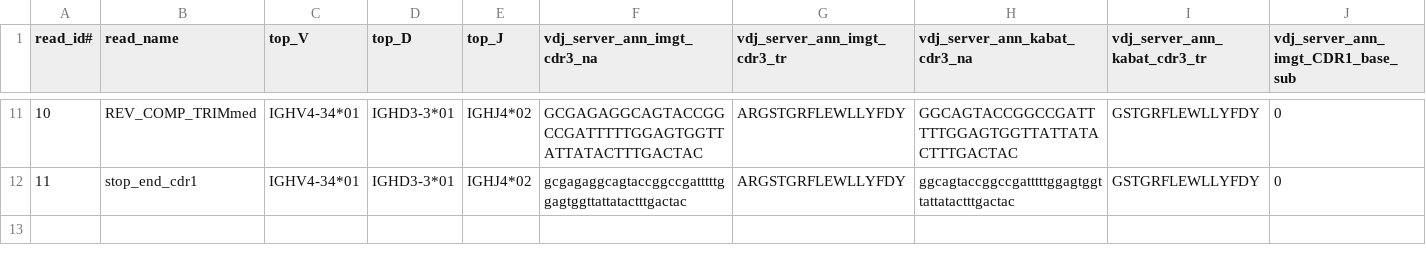
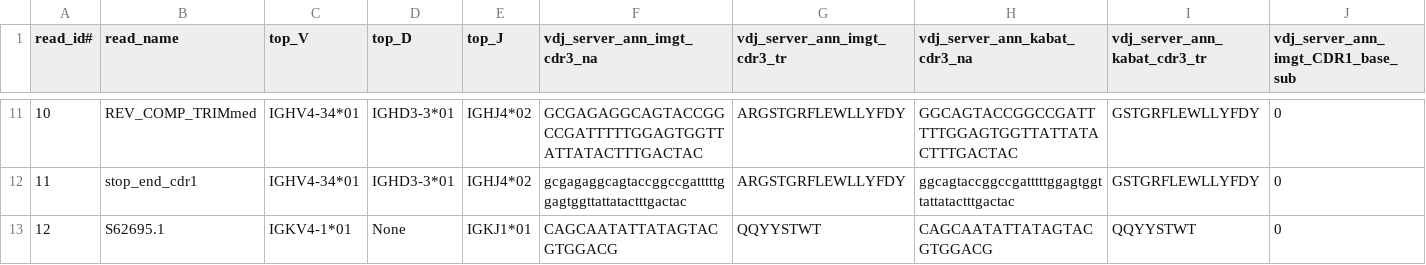
Before and after one commit to vdjserver/repertoire-summarization, a TSV file: Test_Data/igblast.out.rc_out.tsv, drawn as a sheet; only a part is shown, gaps mark what is left out; rows hold the shown columns only; the diff names each change by its address in the sheet, - before the commit and + after, or states it on an @@ line.

Commit message:
addition of light chain to data

```diff
--- a/Test_Data/igblast.out.rc_out.tsv
+++ b/Test_Data/igblast.out.rc_out.tsv
+row 13: 12 | S62695.1 | IGKV4-1*01 | None | IGKJ1*01 | CAGCAATATTATAGTACGTGGACG | QQYYSTWT | CAGCAATATTATAGTACGTGGACG | QQYYSTWT | 0
```
Also changed, not shown: Test_Data/igblast.out.cdr3_hist.tsv, 6 other files.
